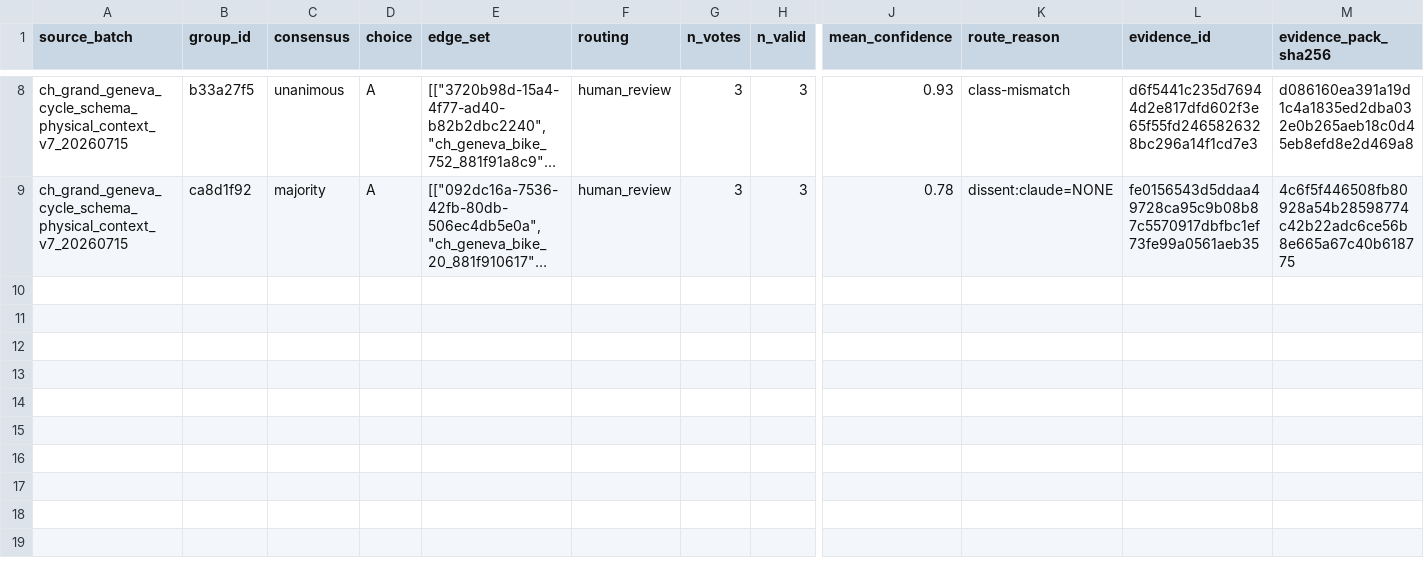
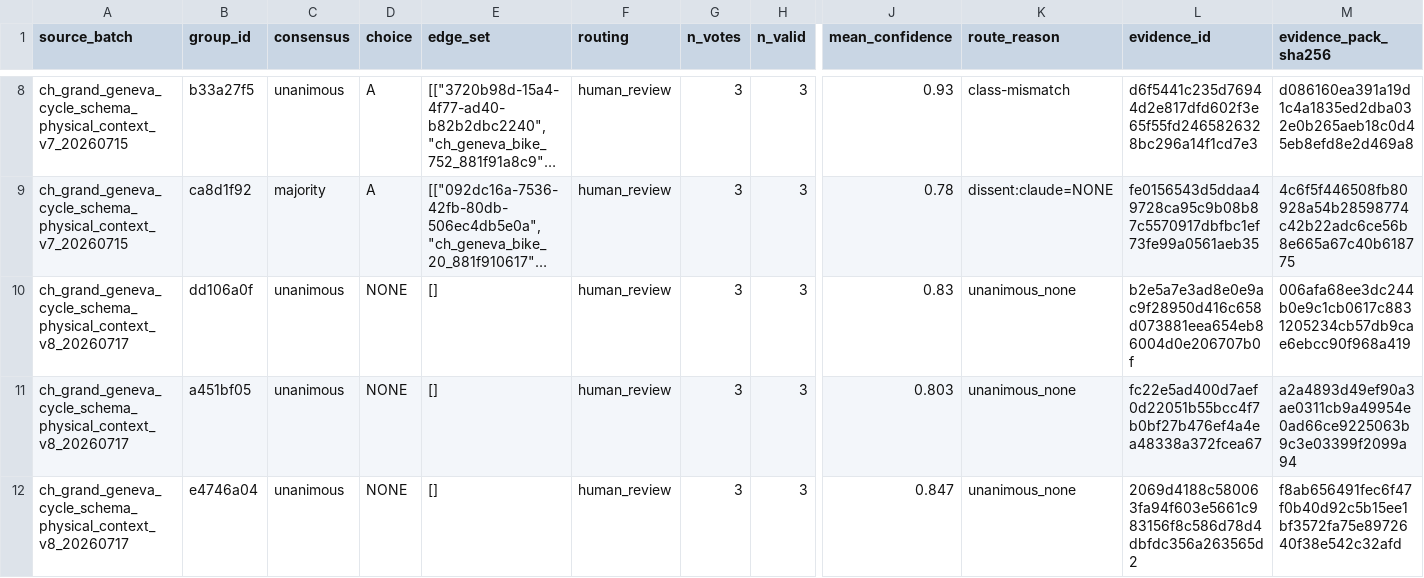
Before and after one commit to brad-richardson/crosswalk, a CSV file: labels/votes/dataset=ch_grand_geneva_cycle_schema/consensus.csv, drawn as a sheet; only a part is shown, gaps mark what is left out; long unchanged cells end in …; rows hold the shown columns only; the diff covers the shown part only; the diff names each change by its address in the sheet, - before the commit and + after, or states it on an @@ line.

```diff
--- a/labels/votes/dataset=ch_grand_geneva_cycle_schema/consensus.csv
+++ b/labels/votes/dataset=ch_grand_geneva_cycle_schema/consensus.csv
+row 10: ch_grand_geneva_cycle_schema_physical_context_v8_20260717 | dd106a0f | unanimous | NONE | [] | human_review | 3 | 3 | 0.83 | unanimous_none | b2e5a7e3ad8e0e9ac9f28950d416c658d073881eea654eb86004d0e206707b0f | 006afa68ee3dc244b0e9c1cb0617c8831205234cb57db9cae6ebcc90f968a419
+row 11: ch_grand_geneva_cycle_schema_physical_context_v8_20260717 | a451bf05 | unanimous | NONE | [] | human_review | 3 | 3 | 0.803 | unanimous_none | fc22e5ad400d7aef0d22051b55bcc4f7b0bf27b476ef4a4ea48338a372fcea67 | a2a4893d49ef90a3ae0311cb9a49954e0ad66ce9225063b9c3e03399f2099a94
+row 12: ch_grand_geneva_cycle_schema_physical_context_v8_20260717 | e4746a04 | unanimous | NONE | [] | human_review | 3 | 3 | 0.847 | unanimous_none | 2069d4188c580063fa94f603e5661c983156f8c586d78d4dbfdc356a263565d2 | f8ab656491fec6f47f0b40d92c5b15ee1bf3572fa75e8972640f38e542c32afd
```
Also changed, not shown: 2 added rows elsewhere in this file, labels/votes/dataset=nl_amsterdam_roads/consensus.csv, labels/votes/dataset=us_philadelphia_sidewalks/consensus.csv, 21 other files.
